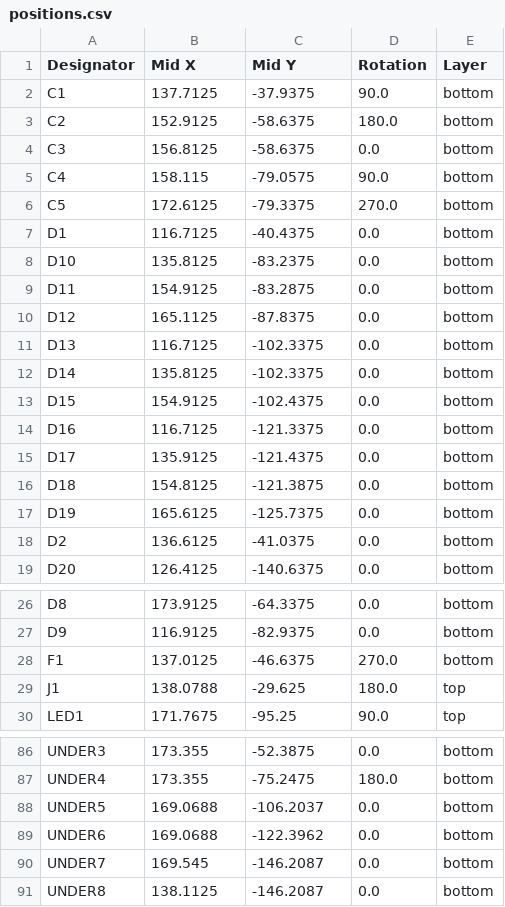
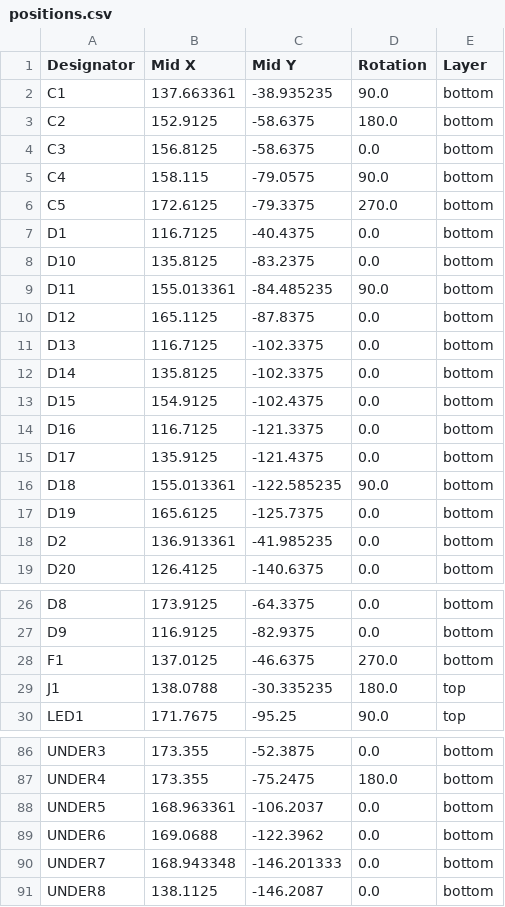
Before and after one commit to rmpel/rpkeebs-suo-tx-numpad, a CSV file: production/positions.csv, drawn as a sheet; only a part is shown, gaps mark what is left out.

```diff
--- a/production/positions.csv
+++ b/production/positions.csv
@@ -1,3 +1,3 @@
 Designator,Mid X,Mid Y,Rotation,Layer
-C1,137.7125,-37.9375,90.0,bottom
+C1,137.663361,-38.935235,90.0,bottom
 C2,152.9125,-58.6375,180.0,bottom
@@ -8,3 +8,3 @@ D1,116.7125,-40.4375,0.0,bottom
 D10,135.8125,-83.2375,0.0,bottom
-D11,154.9125,-83.2875,0.0,bottom
+D11,155.013361,-84.485235,90.0,bottom
 D12,165.1125,-87.8375,0.0,bottom
@@ -15,5 +15,5 @@ D16,116.7125,-121.3375,0.0,bottom
 D17,135.9125,-121.4375,0.0,bottom
-D18,154.8125,-121.3875,0.0,bottom
+D18,155.013361,-122.585235,90.0,bottom
 D19,165.6125,-125.7375,0.0,bottom
-D2,136.6125,-41.0375,0.0,bottom
+D2,136.913361,-41.985235,0.0,bottom
 D20,126.4125,-140.6375,0.0,bottom
@@ -28,3 +28,3 @@ D9,116.9125,-82.9375,0.0,bottom
 F1,137.0125,-46.6375,270.0,bottom
-J1,138.0788,-29.625,180.0,top
+J1,138.0788,-30.335235,180.0,top
 LED1,171.7675,-95.25,90.0,top
@@ -87,5 +87,5 @@ UNDER3,173.355,-52.3875,0.0,bottom
 UNDER4,173.355,-75.2475,180.0,bottom
-UNDER5,169.0688,-106.2037,0.0,bottom
+UNDER5,168.963361,-106.2037,0.0,bottom
 UNDER6,169.0688,-122.3962,0.0,bottom
-UNDER7,169.545,-146.2087,0.0,bottom
+UNDER7,168.943348,-146.201333,0.0,bottom
 UNDER8,138.1125,-146.2087,0.0,bottom
```
Also changed, not shown: production/bom.csv, 4 other files.
